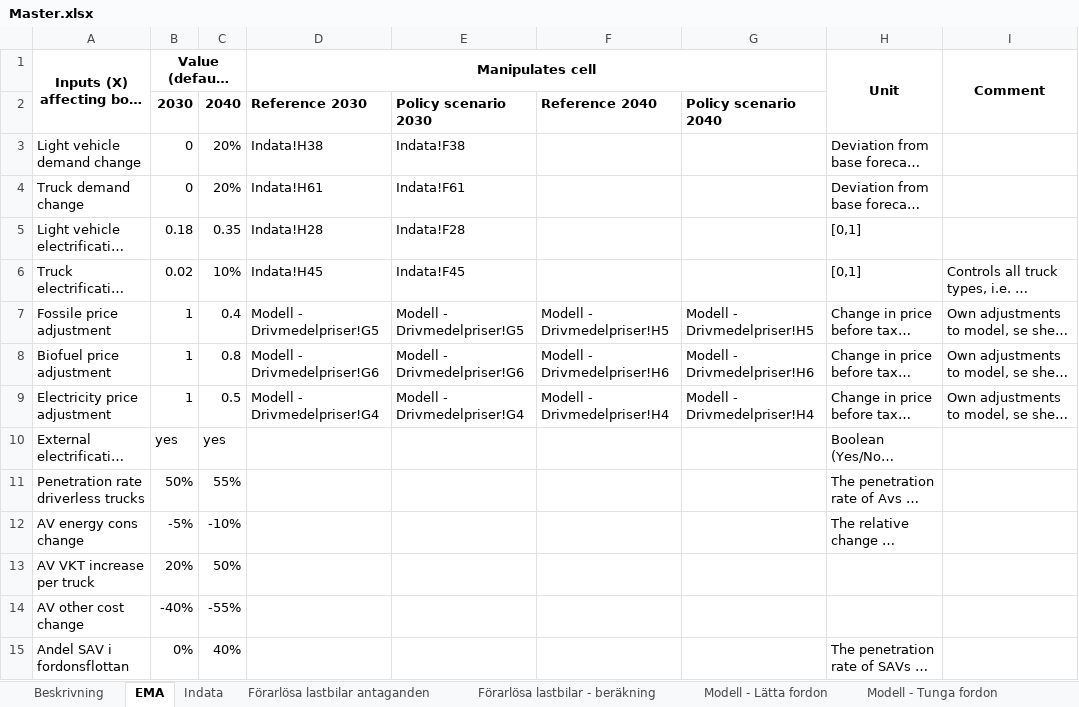
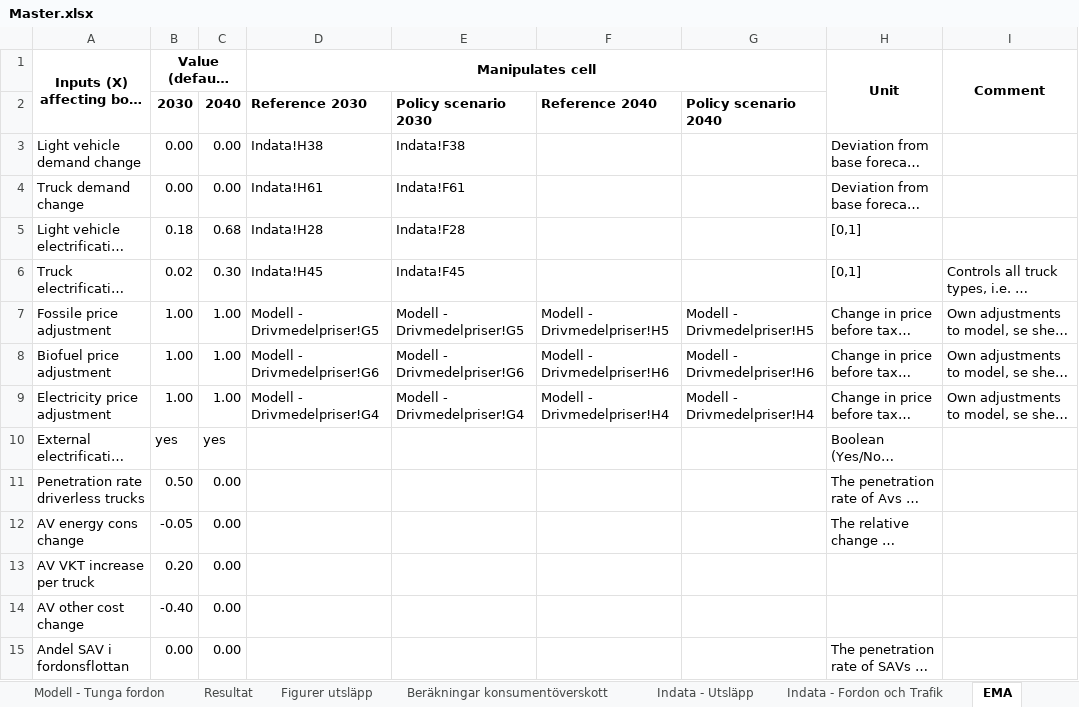
Before and after one commit to albin-engholm/EMA-transport-climate-policy-SE, an Excel workbook: models/Master.xlsx, sheet EMA, drawn as a sheet; only a part is shown; long unchanged cells end in …; values as stored, in another font and other column widths than the file's, no borders; the diff covers the shown part only; the diff names each change by its address in the sheet, - before the commit and + after, or states it on an @@ line.

Commit message:
Master model and other MORDM scripts

```diff
--- a/models/Master.xlsx (sheet EMA)
+++ b/models/Master.xlsx (sheet EMA)
@@ sheet tab order changed: Modell - Tunga fordon | Resultat | Figurer utsläpp | Beräkningar konsumentöverskott | Indata - Utsläpp | Indata - Fordon och Trafik | EMA @@
-B3:B4: 0
+B3:B4: 0.00
-C3:C4: 20%
+C3:C4: 0.00
-C5: 0.35
+C5: 0.68
-C6: 10%
+C6: 0.30
-B7:B9: 1
+B7:B9: 1.00
-C7: 0.4
+C7: 1.00
-C8: 0.8
+C8: 1.00
-C9: 0.5
+C9: 1.00
-B11: 50%
+B11: 0.50
-C11: 55%
+C11: 0.00
-B12: -5%
+B12: -0.05
-C12: -10%
+C12: 0.00
-B13: 20%
+B13: 0.20
-C13: 50%
+C13: 0.00
-B14: -40%
+B14: -0.40
-C14: -55%
+C14: 0.00
-B15: 0%
+B15: 0.00
-C15: 40%
+C15: 0.00
```
Also changed, not shown: 1 added row, 1 removed row and 63 edited cells elsewhere in this sheet, sheet Modell - Lätta fordon, sheet Modell - Tunga fordon, sheet Resultat, sheet Modell - Drivmedelpriser, sheet Indata, sheet Beräkningar konsumentöverskott, 4 more sheets, formulas that keep their value, charts or pictures, 6 other files.
